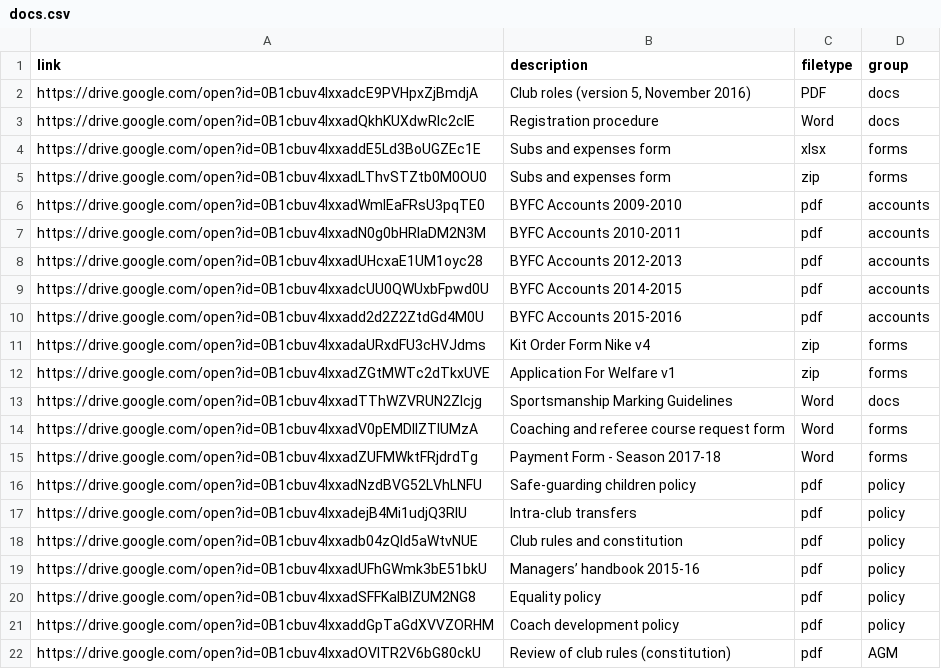
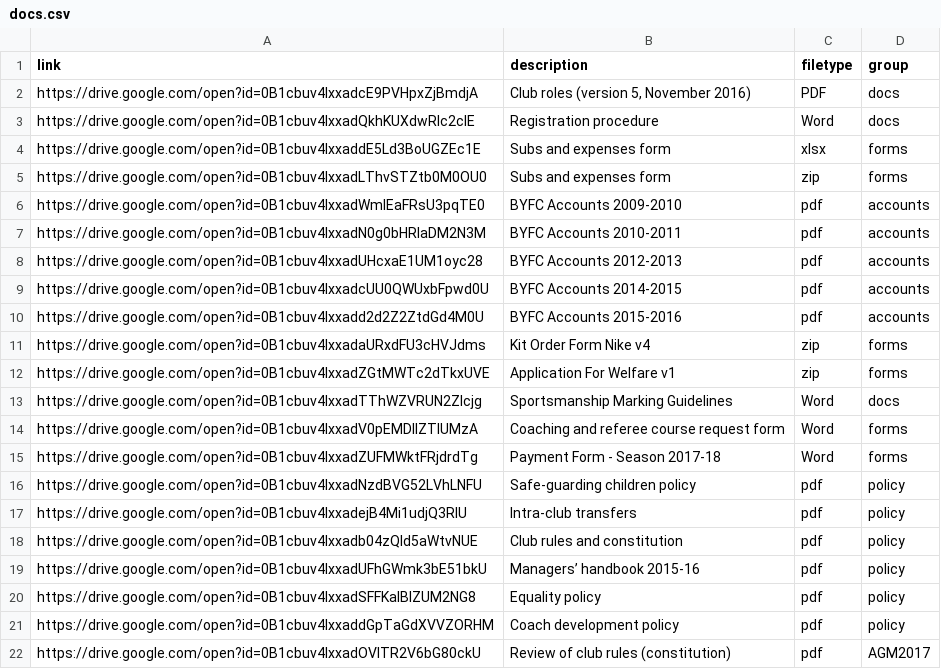
Before and after one commit to Pam-BYFC/BYFC.github.io, a CSV file: _data/docs.csv, drawn as a sheet.

Commit message:
Added year to AGM event

```diff
--- a/_data/docs.csv
+++ b/_data/docs.csv
@@ -21,2 +21,2 @@ https://drive.google.com/open?id=0B1cbuv4IxxadSFFKalBIZUM2NG8,Equality policy,pd
 https://drive.google.com/open?id=0B1cbuv4IxxaddGpTaGdXVVZORHM,Coach development policy,pdf,policy
-https://drive.google.com/open?id=0B1cbuv4IxxadOVlTR2V6bG80ckU,Review of club rules (constitution),pdf,AGM
+https://drive.google.com/open?id=0B1cbuv4IxxadOVlTR2V6bG80ckU,Review of club rules (constitution),pdf,AGM2017
```
